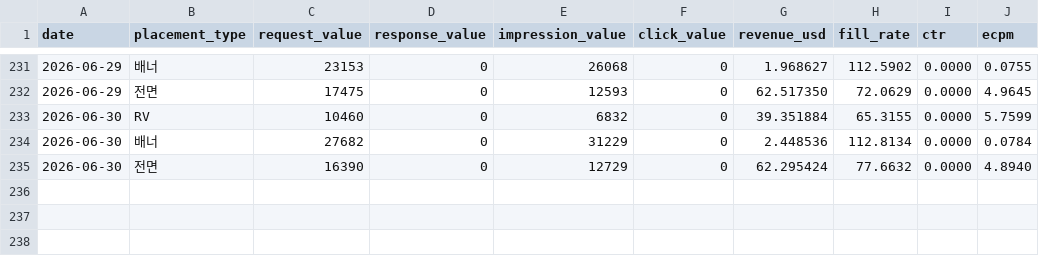
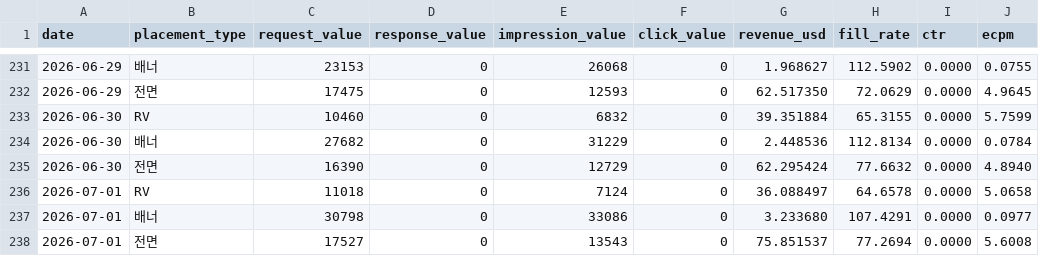
Before and after one commit to dongwonlee222/golden-goose-report, a CSV file: datasets/ad_revenue_public.csv, drawn as a sheet; only a part is shown, gaps mark what is left out.

```diff
--- a/datasets/ad_revenue_public.csv
+++ b/datasets/ad_revenue_public.csv
@@ -235 +235,4 @@ date,placement_type,request_value,response_value,impression_value,click_value,re
 2026-06-30,전면,16390,0,12729,0,62.295424,77.6632,0.0000,4.8940
+2026-07-01,RV,11018,0,7124,0,36.088497,64.6578,0.0000,5.0658
+2026-07-01,배너,30798,0,33086,0,3.233680,107.4291,0.0000,0.0977
+2026-07-01,전면,17527,0,13543,0,75.851537,77.2694,0.0000,5.6008
```
Also changed, not shown: datasets/golden_goose_daily_public.csv, datasets/reward_cost_public.csv, 2 other files.
